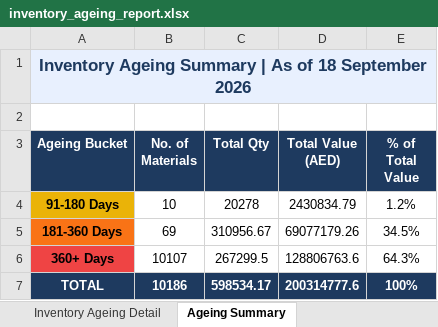
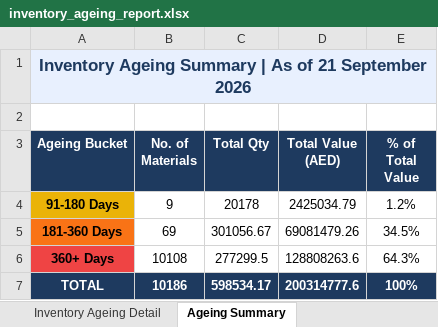
Before and after one commit to uplabdh13-lgtm/sap-dashboards, an Excel workbook: inventory_ageing_report.xlsx, sheet Ageing Summary, drawn as a sheet; values as stored, in another font and other column widths than the file's, no borders; charts and pictures not drawn; the diff names each change by its address in the sheet, - before the commit and + after, or states it on an @@ line.

```diff
--- a/inventory_ageing_report.xlsx (sheet Ageing Summary)
+++ b/inventory_ageing_report.xlsx (sheet Ageing Summary)
-A1 (Ageing Bucket): …As of 18 September 2026
+A1 (Ageing Bucket): …As of 21 September 2026
-B4 (No. of Materials): 10
+B4 (No. of Materials): 9
-C4 (Total Qty): 20278
+C4 (Total Qty): 20178
-D4 (Total Value (AED)): 2430834.79
+D4 (Total Value (AED)): 2425034.79
-C5 (Total Qty): 310956.67
+C5 (Total Qty): 301056.67
-D5 (Total Value (AED)): 69077179.26
+D5 (Total Value (AED)): 69081479.26
-B6 (No. of Materials): 10107
+B6 (No. of Materials): 10108
-C6 (Total Qty): 267299.5
+C6 (Total Qty): 277299.5
-D6 (Total Value (AED)): 128806763.6
+D6 (Total Value (AED)): 128808263.6
```
Also changed, not shown: sheet Inventory Ageing Detail, 1 other file.
